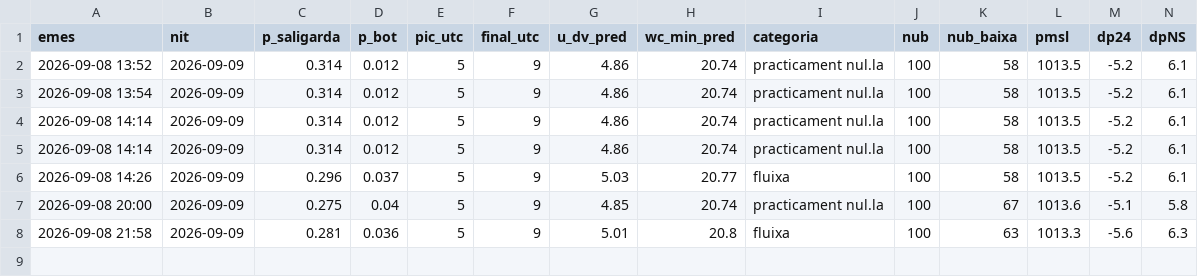
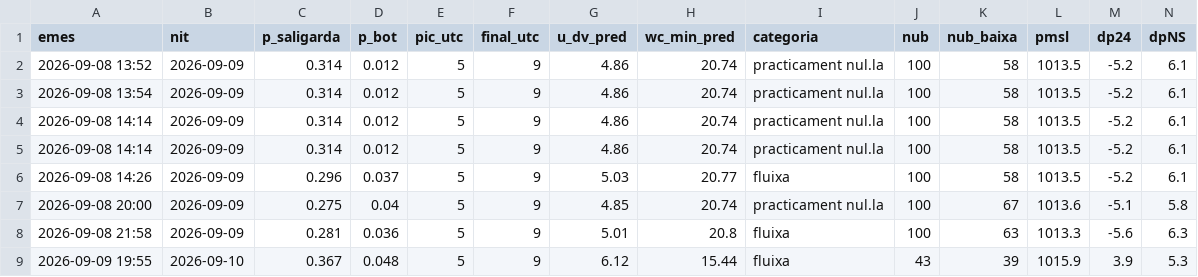
Before and after one commit to adriabarbeta/saligarda, a CSV file: derived/pronostics.csv, drawn as a sheet.

```diff
--- a/derived/pronostics.csv
+++ b/derived/pronostics.csv
@@ -8 +8,2 @@ emes,nit,p_saligarda,p_bot,pic_utc,final_utc,u_dv_pred,wc_min_pred,categoria,nub
 2026-09-08 21:58,2026-09-09,0.281,0.036,5,9,5.01,20.8,fluixa,100,63,1013.3,-5.6,6.3
+2026-09-09 19:55,2026-09-10,0.367,0.048,5,9,6.12,15.44,fluixa,43,39,1015.9,3.9,5.3
```
Also changed, not shown: derived/posts_x.csv, 2 other files.
